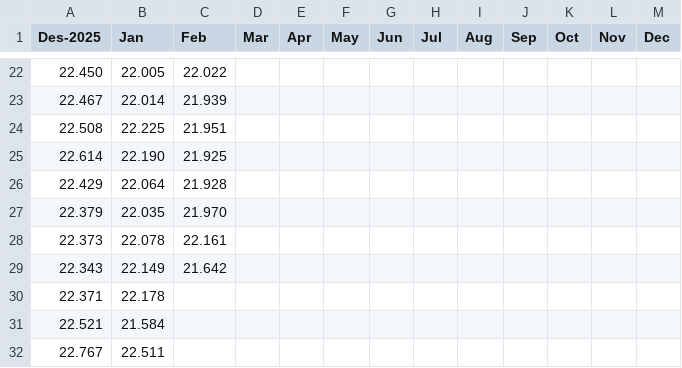
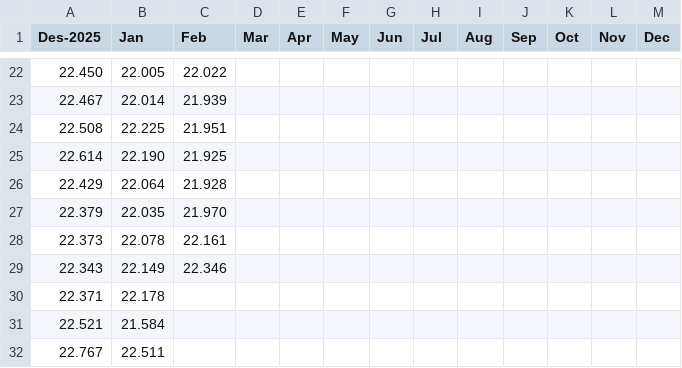
Before and after one commit to alganii14/new_grafik, a CSV file: csv mikro/tabungan.csv, drawn as a sheet; only a part is shown, gaps mark what is left out.

```diff
--- a/csv mikro/tabungan.csv
+++ b/csv mikro/tabungan.csv
@@ -28,3 +28,3 @@ Des-2025,Jan,Feb,Mar,Apr,May,Jun,Jul,Aug,Sep,Oct,Nov,Dec
 22.373,22.078,22.161,,,,,,,,,
-22.343,22.149,21.642,,,,,,,,,
+22.343,22.149,22.346,,,,,,,,,
 22.371,22.178,,,,,,,,,,
```
Also changed, not shown: csv mikro/casa.csv, csv mikro/depo.csv, 2 other files.
